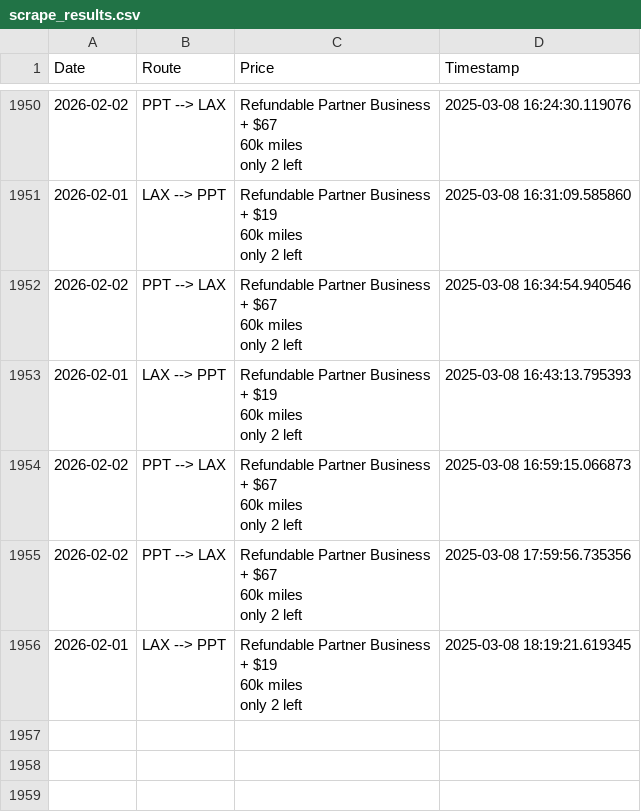
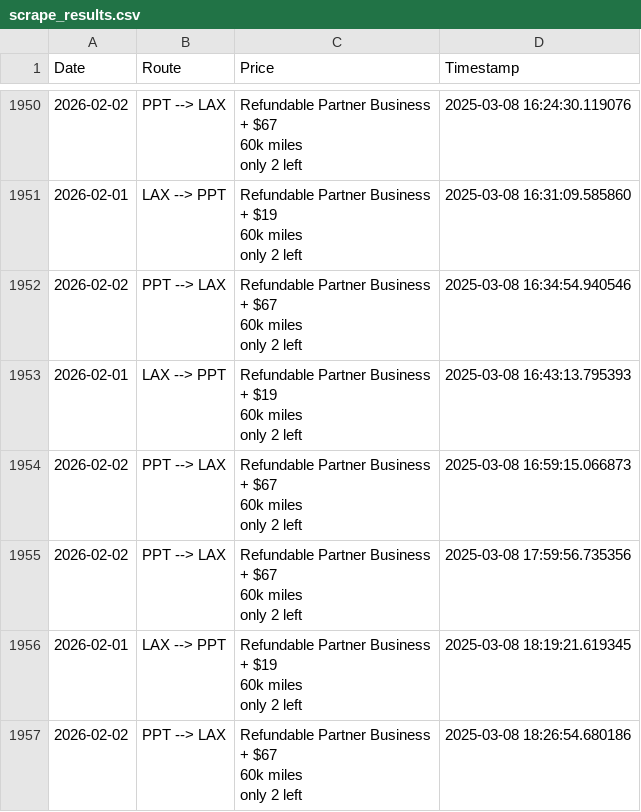
Before and after one commit to quinnstiegman/Waldorf-maldives-reward-search, a CSV file: scrape_results.csv, drawn as a sheet; only a part is shown, gaps mark what is left out.

```diff
--- a/scrape_results.csv
+++ b/scrape_results.csv
@@ -7853 +7853,5 @@ only 2 left",2025-03-08 17:59:56.735356
 only 2 left",2025-03-08 18:19:21.619345
+2026-02-02,PPT --> LAX,"Refundable Partner Business
++ $67
+60k miles
+only 2 left",2025-03-08 18:26:54.680186
```
